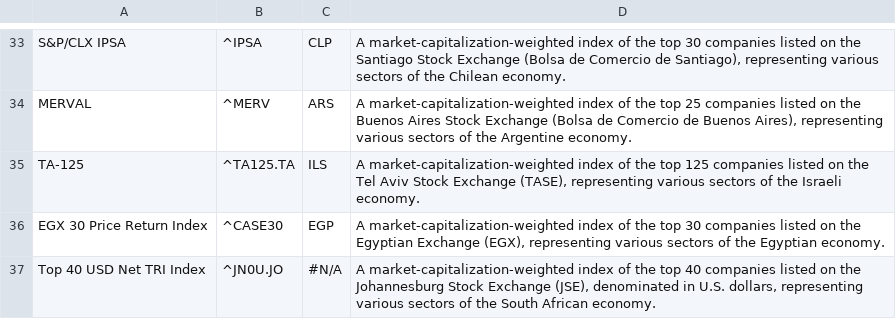
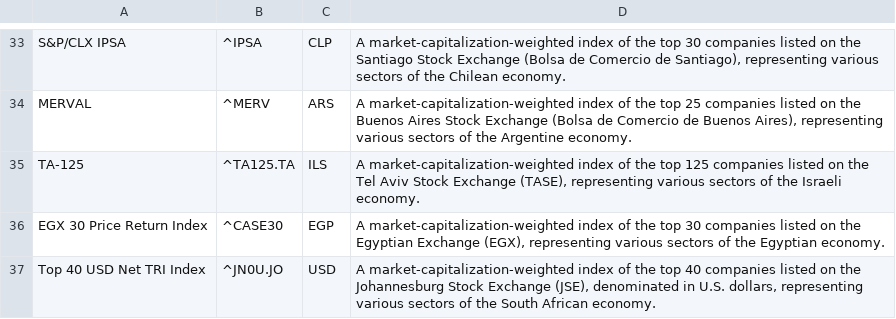
Before and after one commit to namhaivu173/Stock_Index_App, a CSV file: Indices_Description.csv, drawn as a sheet; only a part is shown, gaps mark what is left out.

Commit message:
Update Indices_Description.csv

```diff
--- a/Indices_Description.csv
+++ b/Indices_Description.csv
@@ -36,2 +36,2 @@ TA-125,^TA125.TA,ILS,"A market-capitalization-weighted index of the top 125 comp
 EGX 30 Price Return Index,^CASE30,EGP,"A market-capitalization-weighted index of the top 30 companies listed on the Egyptian Exchange (EGX), representing various sectors of the Egyptian economy."
-Top 40 USD Net TRI Index,^JN0U.JO,#N/A,"A market-capitalization-weighted index of the top 40 companies listed on the Johannesburg Stock Exchange (JSE), denominated in U.S. dollars, representing various sectors of the South African economy."
+Top 40 USD Net TRI Index,^JN0U.JO,USD,"A market-capitalization-weighted index of the top 40 companies listed on the Johannesburg Stock Exchange (JSE), denominated in U.S. dollars, representing various sectors of the South African economy."
```
